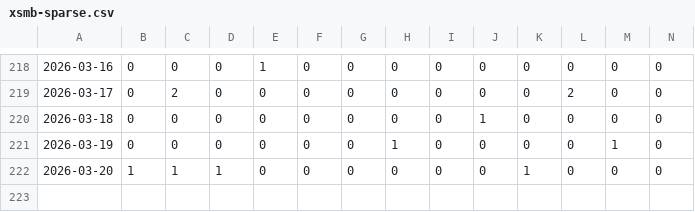
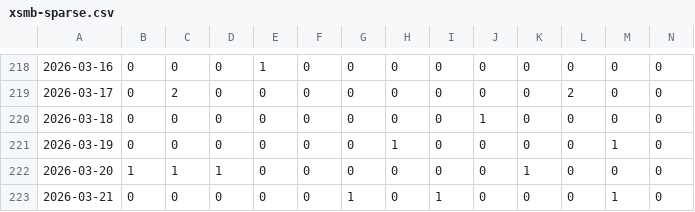
Before and after one commit to aloha123890/vietnam-lottery, a CSV file: data/xsmb-sparse.csv, drawn as a sheet; only a part is shown, gaps mark what is left out; rows hold the shown columns only; the diff names each change by its address in the sheet, - before the commit and + after, or states it on an @@ line.

```diff
--- a/data/xsmb-sparse.csv
+++ b/data/xsmb-sparse.csv
+row 223: 2026-03-21 | 0 | 0 | 0 | 0 | 0 | 1 | 0 | 1 | 0 | 0 | 0 | 1 | 0
```
Also changed, not shown: data/xsmb-2-digits.csv, data/xsmb.csv, 8 other files.
